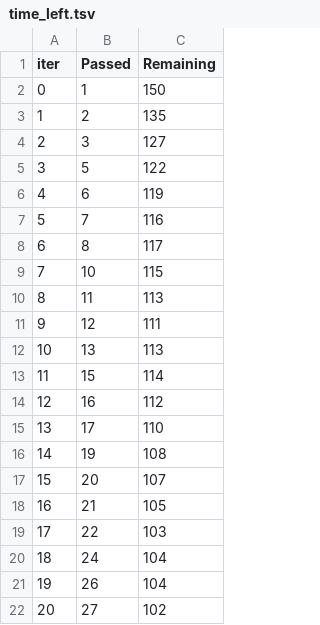
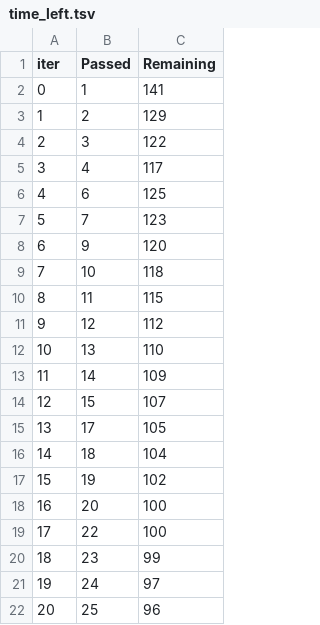
Before and after one commit to DeepakBlesson/MLpro, a TSV file: catboost_info/time_left.tsv, drawn as a sheet; only a part is shown; the diff covers the shown part only.

```diff
--- a/catboost_info/time_left.tsv
+++ b/catboost_info/time_left.tsv
@@ -1,22 +1,22 @@
 iter	Passed	Remaining
-0	1	150
-1	2	135
-2	3	127
-3	5	122
-4	6	119
-5	7	116
-6	8	117
-7	10	115
-8	11	113
-9	12	111
-10	13	113
-11	15	114
-12	16	112
-13	17	110
-14	19	108
-15	20	107
-16	21	105
-17	22	103
-18	24	104
-19	26	104
-20	27	102
+0	1	141
+1	2	129
+2	3	122
+3	4	117
+4	6	125
+5	7	123
+6	9	120
+7	10	118
+8	11	115
+9	12	112
+10	13	110
+11	14	109
+12	15	107
+13	17	105
+14	18	104
+15	19	102
+16	20	100
+17	22	100
+18	23	99
+19	24	97
+20	25	96
```
Also changed, not shown: 151 edited cells elsewhere in this file, artifacts/test.csv, artifacts/train.csv, 21 other files.
